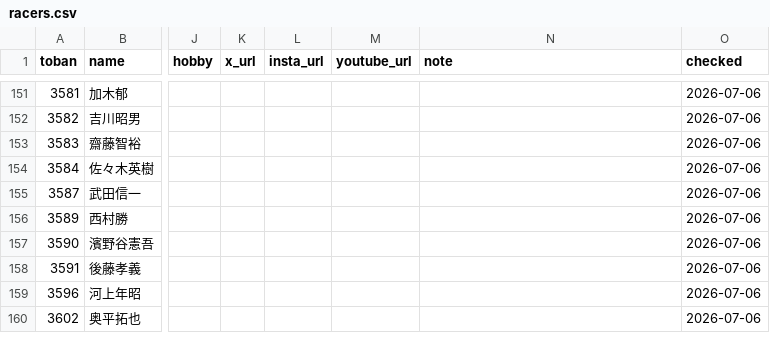
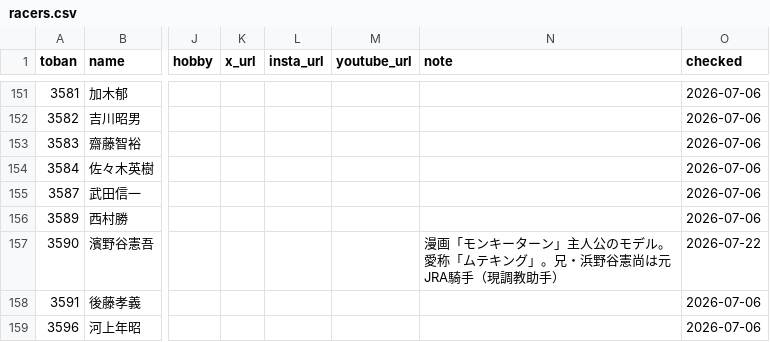
Before and after one commit to bonito323-a11y/funetan, a CSV file: data/racers.csv, drawn as a sheet; only a part is shown, gaps mark what is left out; the shorter side is filled out with more unchanged rows; the diff names each change by its address in the sheet, - before the commit and + after, or states it on an @@ line.

Commit message:
関係情報追加 R0253・備考更新: 濱野谷憲吾/竹田和哉/藤原碧生確認
- R0253: 濱野谷憲吾(3590) 師匠・乙津康志(3463)（O2ブランドペラグループ）
- 濱野谷憲吾(3590) 備考追加: モンキーターンモデル・兄は元JRA騎手
- 確認OK: 藤原碧生↔實森美祐夫婦・竹田和哉↔中村桃佳夫婦・永田啓二↔米丸乃絵師弟
- 確認OK: 里岡右貴/田中駿兵/飛田江己の同期ブロック表示
- ※杉山正樹・福来剛は87期（macour・racers.csv一致）のため85期同期登録スキップ

```diff
--- a/data/racers.csv
+++ b/data/racers.csv
-N157 (note): (empty)
+N157 (note): 漫画「モンキーターン」主人公のモデル。愛称「ムテキング」。兄・浜野谷憲尚は元JRA騎手（現調教助手）
-O157 (checked): 2026-07-06
+O157 (checked): 2026-07-22
```
Also changed, not shown: data/relations.csv, 4 other files.
